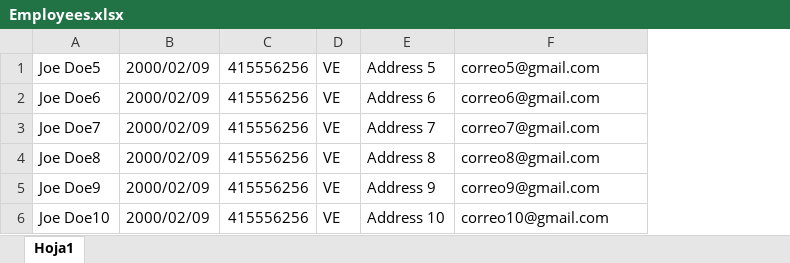
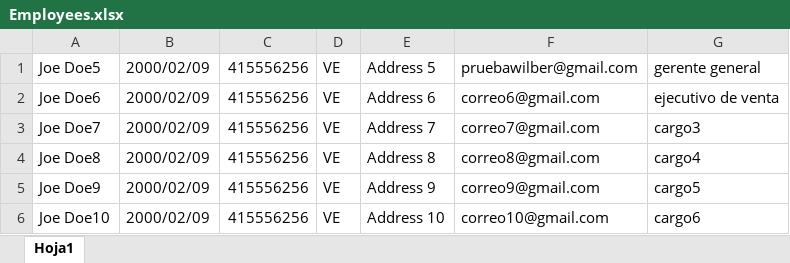
Before and after one commit to eJme1992/Vitalics.nl, an Excel workbook: otros/Employees.xlsx, sheet Hoja1, drawn as a sheet; values as stored, in another font and other column widths than the file's, no borders; the diff names each change by its address in the sheet, - before the commit and + after, or states it on an @@ line.

Commit message:
Subir archivo excel

```diff
--- a/otros/Employees.xlsx (sheet Hoja1)
+++ b/otros/Employees.xlsx (sheet Hoja1)
+column G, rows 1-6: gerente general | ejecutivo de venta | cargo3 | cargo4 | cargo5 | cargo6
-F1: correo5@gmail.com
+F1: pruebawilber@gmail.com
```
Also changed, not shown: 3 other files.
